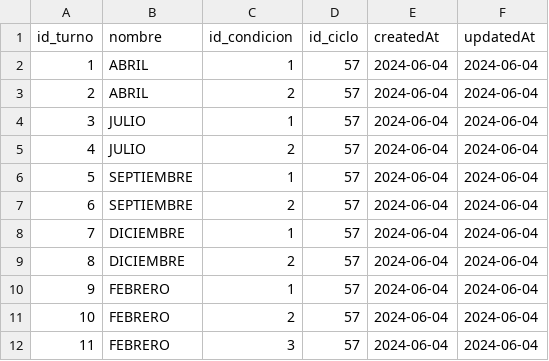
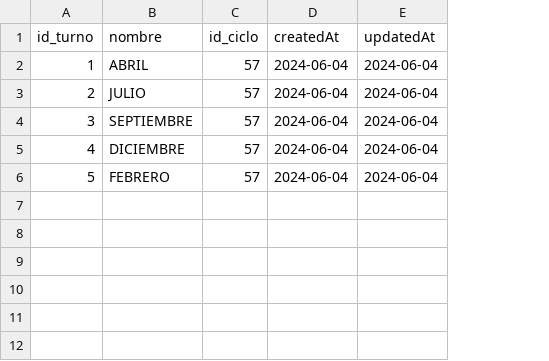
Before and after one commit to kuque84/NSGA---Backend, a CSV file: BD/turnosexamen.csv, drawn as a sheet; removed rows and columns are numbered as before the commit, all else as after; the diff names each change by its address in the sheet, - before the commit and + after, or states it on an @@ line.

```diff
--- a/BD/turnosexamen.csv
+++ b/BD/turnosexamen.csv
-column C (id_condicion), row 2: 1; rows 5-6: 2 | 1; rows 9-10: 2 | 1
-row 3: 2 | ABRIL | 2 | 57 | 2024-06-04 | 2024-06-04
-row 4: 3 | JULIO | 1 | 57 | 2024-06-04 | 2024-06-04
@@ column A (id_turno) renumbered between rows 3 and 6 @@
-row 7: 6 | SEPTIEMBRE | 2 | 57 | 2024-06-04 | 2024-06-04
-row 8: 7 | DICIEMBRE | 1 | 57 | 2024-06-04 | 2024-06-04
-row 11: 10 | FEBRERO | 2 | 57 | 2024-06-04 | 2024-06-04
-row 12: 11 | FEBRERO | 3 | 57 | 2024-06-04 | 2024-06-04
```
Also changed, not shown: 5 other files.
